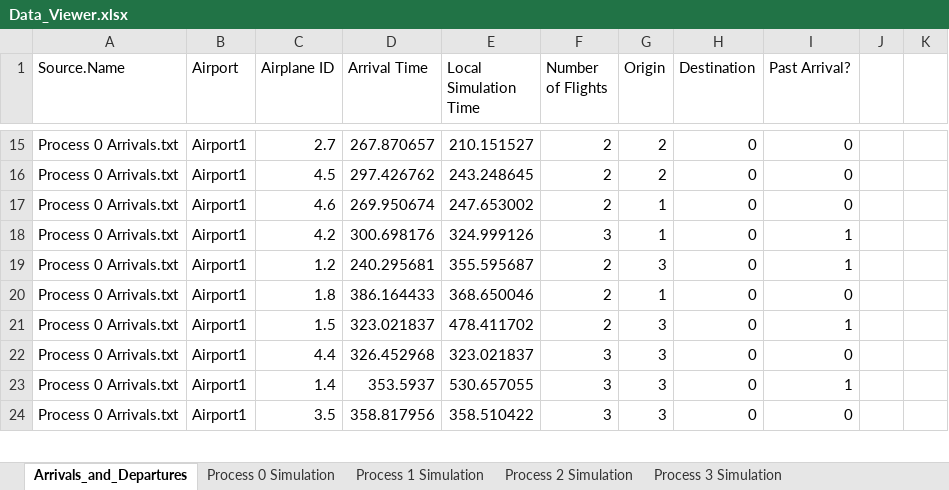
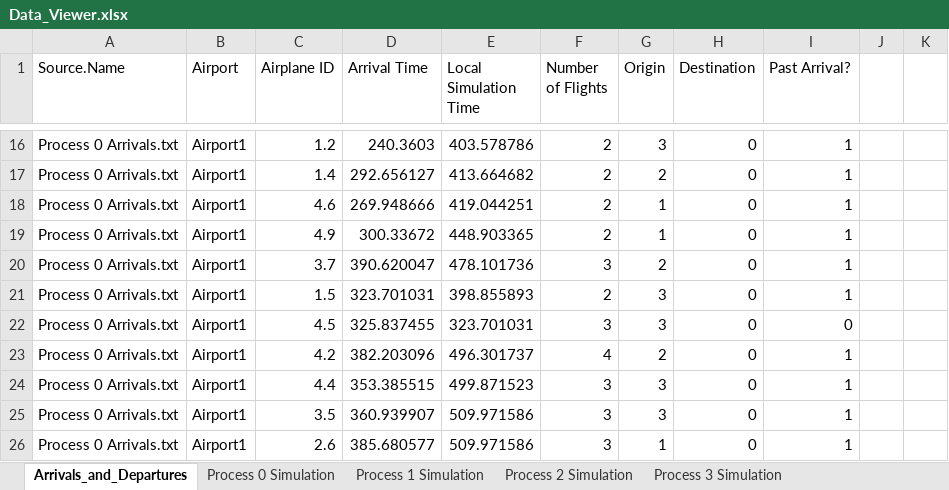
Before and after one commit to npick001/Conservative-Time-Management, an Excel workbook: Data_Viewer.xlsx, sheet Arrivals_and_Departures, drawn as a sheet; only a part is shown, gaps mark what is left out; values as stored, in another font and other column widths than the file's, no borders; table styles not drawn; removed rows and columns are numbered as before the commit, all else as after; the diff covers the shown part only; the diff names each change by its address in the sheet, - before the commit and + after, or states it on an @@ line.

Commit message:
simulation takes a longer time to stop with more processors

```diff
--- a/Data_Viewer.xlsx (sheet Arrivals_and_Departures)
+++ b/Data_Viewer.xlsx (sheet Arrivals_and_Departures)
-C16 (Airplane ID): 2.7
+C16 (Airplane ID): 1.2
-D16 (Arrival Time): 267.870657
+D16 (Arrival Time): 240.3603
-E16 (Local Simulation Time): 210.151527
+E16 (Local Simulation Time): 403.578786
-G16 (Origin): 2
+G16 (Origin): 3
-I16:I18 (Past Arrival?): 0
+I16:I18 (Past Arrival?): 1
-C17 (Airplane ID): 4.5
+C17 (Airplane ID): 1.4
-D17 (Arrival Time): 297.426762
+D17 (Arrival Time): 292.656127
-E17 (Local Simulation Time): 243.248645
+E17 (Local Simulation Time): 413.664682
-D18 (Arrival Time): 269.950674
+D18 (Arrival Time): 269.948666
-E18 (Local Simulation Time): 247.653002
+E18 (Local Simulation Time): 419.044251
-C19 (Airplane ID): 4.2
+C19 (Airplane ID): 4.9
-D19 (Arrival Time): 300.698176
+D19 (Arrival Time): 300.33672
-E19 (Local Simulation Time): 324.999126
+E19 (Local Simulation Time): 448.903365
-F19 (Number of Flights): 3
+F19 (Number of Flights): 2
-C20 (Airplane ID): 1.2
+C20 (Airplane ID): 3.7
-D20 (Arrival Time): 240.295681
+D20 (Arrival Time): 390.620047
-E20 (Local Simulation Time): 355.595687
+E20 (Local Simulation Time): 478.101736
-F20 (Number of Flights): 2
+F20 (Number of Flights): 3
-G20 (Origin): 3
+G20 (Origin): 2
-row 20: Process 0 Arrivals.txt | Airport1 | 1.8 | 386.164433 | 368.650046 | 2 | 1 | 0 | 0
-D21 (Arrival Time): 323.021837
+D21 (Arrival Time): 323.701031
-E21 (Local Simulation Time): 478.411702
+E21 (Local Simulation Time): 398.855893
-C22 (Airplane ID): 4.4
+C22 (Airplane ID): 4.5
-D22 (Arrival Time): 326.452968
+D22 (Arrival Time): 325.837455
-E22 (Local Simulation Time): 323.021837
+E22 (Local Simulation Time): 323.701031
+row 23: Process 0 Arrivals.txt | Airport1 | 4.2 | 382.203096 | 496.301737 | 4 | 2 | 0 | 1
-C24 (Airplane ID): 1.4
+C24 (Airplane ID): 4.4
-D24 (Arrival Time): 353.5937
+D24 (Arrival Time): 353.385515
-E24 (Local Simulation Time): 530.657055
+E24 (Local Simulation Time): 499.871523
-D25 (Arrival Time): 358.817956
+D25 (Arrival Time): 360.939907
-E25 (Local Simulation Time): 358.510422
+E25 (Local Simulation Time): 509.971586
-I25 (Past Arrival?): 0
+I25 (Past Arrival?): 1
+row 26: Process 0 Arrivals.txt | Airport1 | 2.6 | 385.680577 | 509.971586 | 3 | 1 | 0 | 1
```
Also changed, not shown: 109 added rows, 2 removed rows and 361 edited cells elsewhere in this sheet, sheet Process 0 Simulation, sheet Process 2 Simulation, sheet Process 3 Simulation, sheet Process 1 Simulation, hidden cells, 32 other files.
